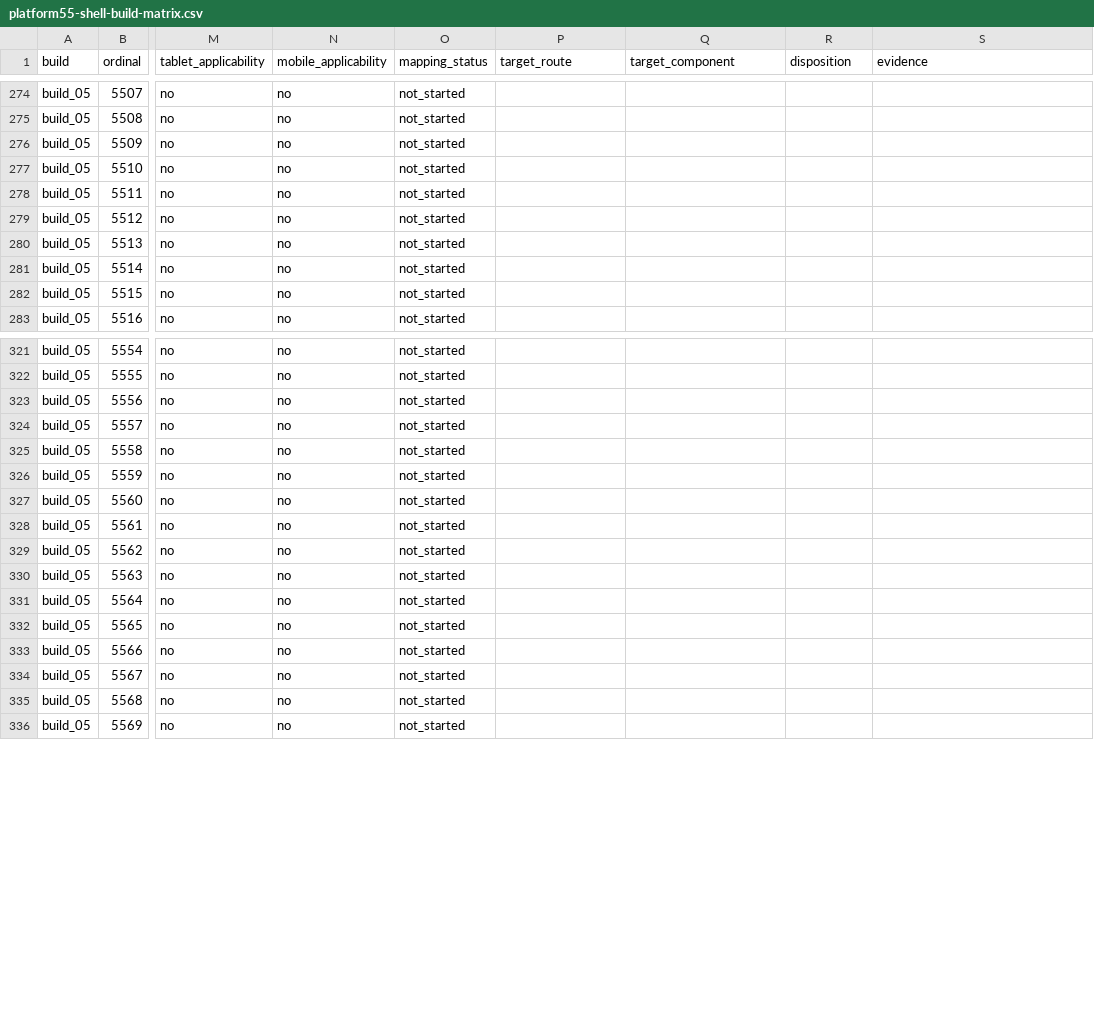
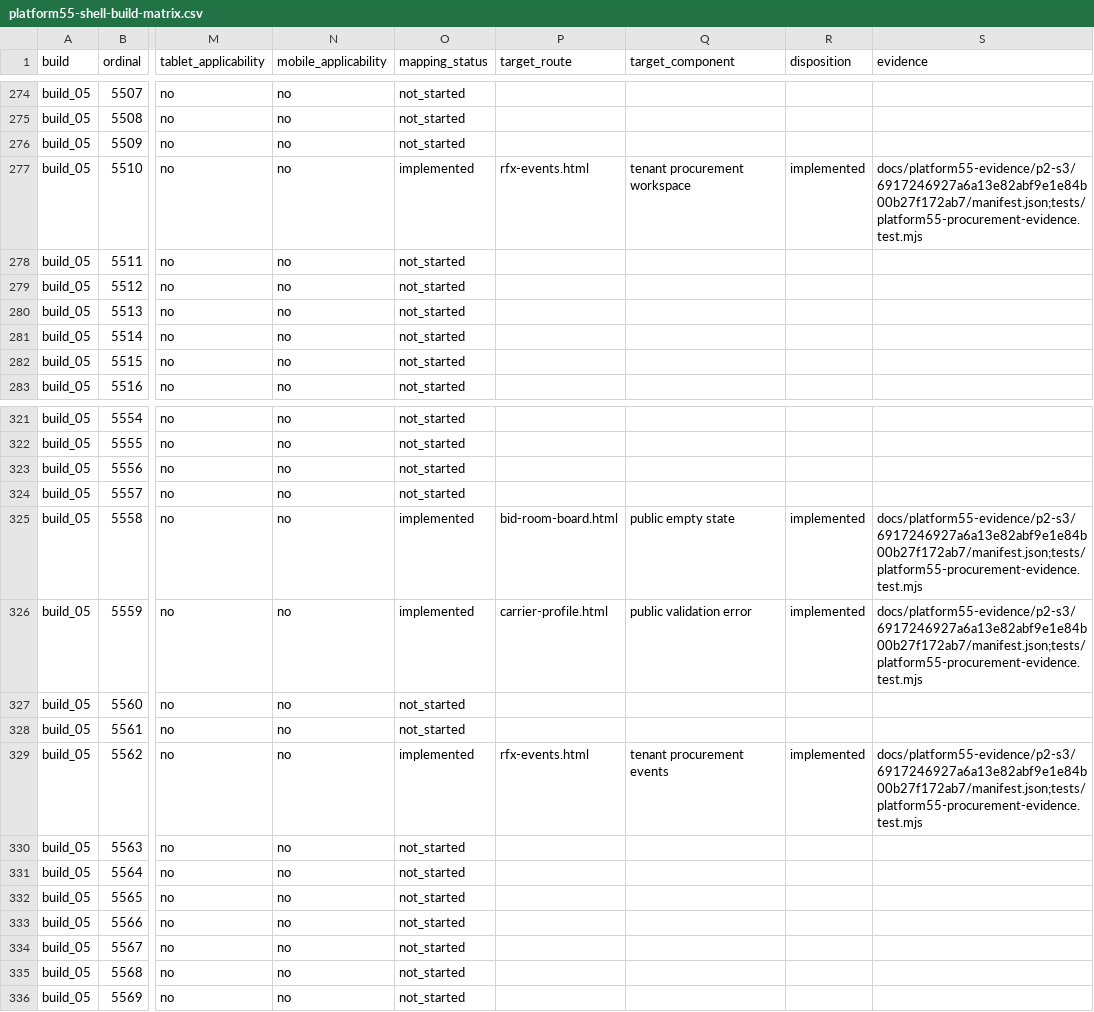
Before and after one commit to elandopando8892/rateware, a CSV file: docs/platform55-shell-build-matrix.csv, drawn as a sheet; only a part is shown, gaps mark what is left out; the diff covers the shown part only; the diff names each change by its address in the sheet, - before the commit and + after, or states it on an @@ line.

Commit message:
docs: record P2 procurement shell evidence

```diff
--- a/docs/platform55-shell-build-matrix.csv
+++ b/docs/platform55-shell-build-matrix.csv
-O277 (mapping_status): not_started
+O277 (mapping_status): implemented
-P277 (target_route): (empty)
+P277 (target_route): rfx-events.html
-Q277 (target_component): (empty)
+Q277 (target_component): tenant procurement workspace
-R277 (disposition): (empty)
+R277 (disposition): implemented
-S277 (evidence): (empty)
+S277 (evidence): docs/platform55-evidence/p2-s3/6917246927a6a13e82abf9e1e84b00b27f172ab7/manifest.json;tests/platform55-procurement-evidence.test.mjs
-O325:O326 (mapping_status): not_started
+O325:O326 (mapping_status): implemented
-P325 (target_route): (empty)
+P325 (target_route): bid-room-board.html
-Q325 (target_component): (empty)
+Q325 (target_component): public empty state
-R325:R326 (disposition): (empty)
+R325:R326 (disposition): implemented
-S325:S326 (evidence): (empty)
+S325:S326 (evidence): docs/platform55-evidence/p2-s3/6917246927a6a13e82abf9e1e84b00b27f172ab7/manifest.json;tests/platform55-procurement-evidence.test.mjs
-P326 (target_route): (empty)
+P326 (target_route): carrier-profile.html
-Q326 (target_component): (empty)
+Q326 (target_component): public validation error
-O329 (mapping_status): not_started
+O329 (mapping_status): implemented
-P329 (target_route): (empty)
+P329 (target_route): rfx-events.html
-Q329 (target_component): (empty)
+Q329 (target_component): tenant procurement events
-R329 (disposition): (empty)
+R329 (disposition): implemented
-S329 (evidence): (empty)
+S329 (evidence): docs/platform55-evidence/p2-s3/6917246927a6a13e82abf9e1e84b00b27f172ab7/manifest.json;tests/platform55-procurement-evidence.test.mjs
```
Also changed, not shown: 50 edited cells elsewhere in this file, 5 other files.
